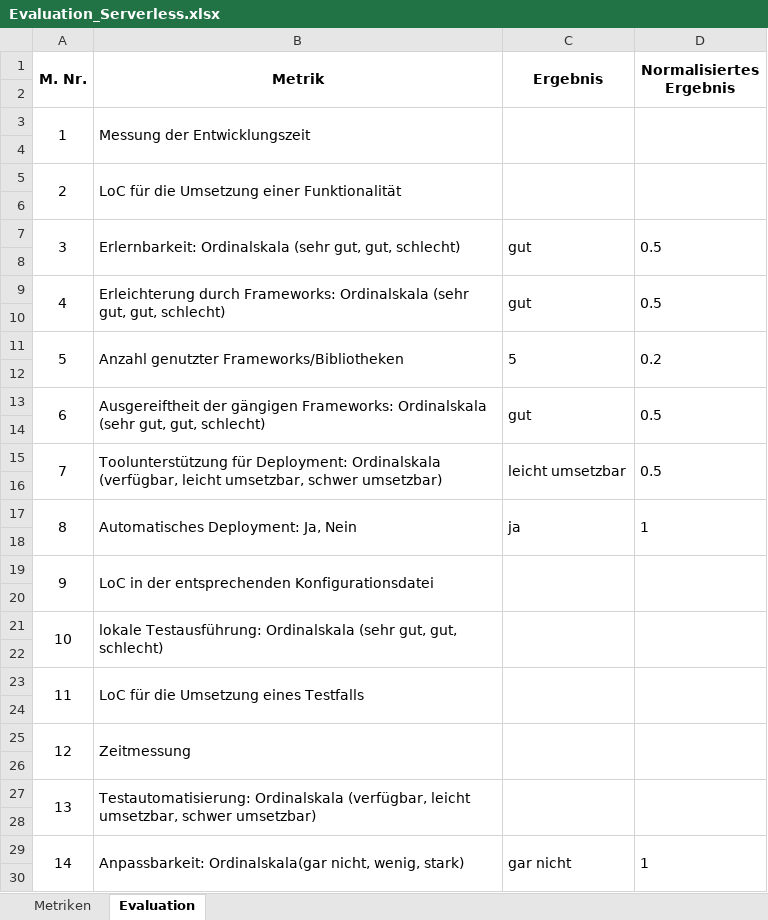
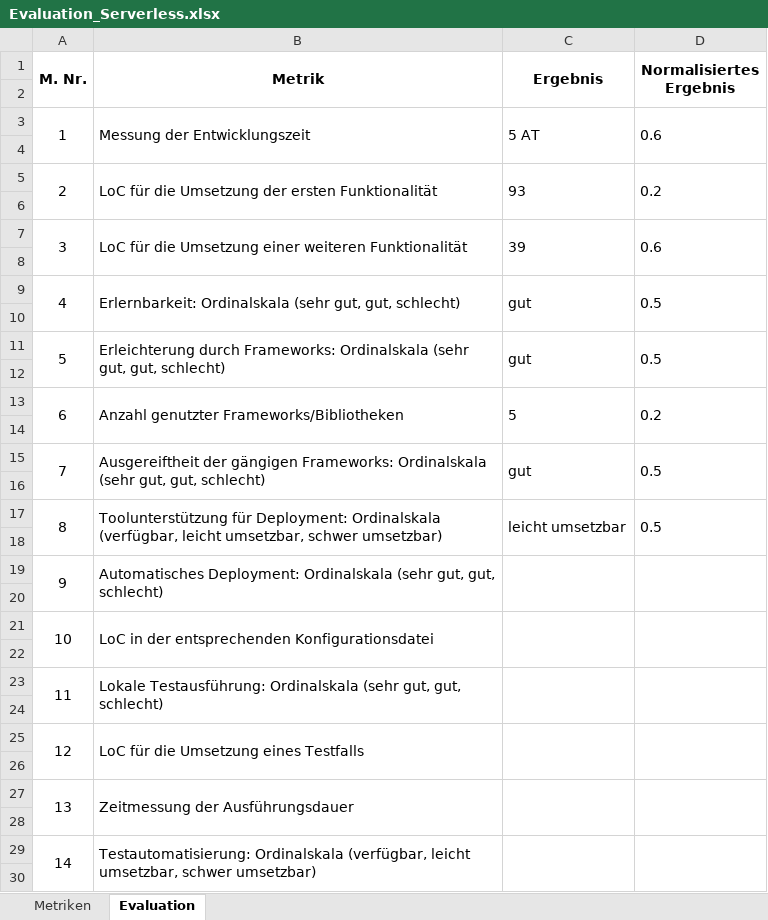
Before and after one commit to ThoGro/bachelorarbeit, an Excel workbook: 3.6/Evaluation_Serverless.xlsx, sheet Evaluation, drawn as a sheet; only a part is shown; values as stored, in another font and other column widths than the file's, no borders; the diff covers the shown part only; the diff names each change by its address in the sheet, - before the commit and + after, or states it on an @@ line.

Commit message:
Umstrukturierung Evaluation

```diff
--- a/3.6/Evaluation_Serverless.xlsx (sheet Evaluation)
+++ b/3.6/Evaluation_Serverless.xlsx (sheet Evaluation)
-C3 (Ergebnis): (empty)
+C3 (Ergebnis): 5 AT
-D3 (Normalisiertes Ergebnis): (empty)
+D3 (Normalisiertes Ergebnis): 0.6
-B5 (Metrik): LoC für die Umsetzung einer Funktionalität
+B5 (Metrik): LoC für die Umsetzung der ersten Funktionalität
-C5 (Ergebnis): (empty)
+C5 (Ergebnis): 93
-D5 (Normalisiertes Ergebnis): (empty)
+D5 (Normalisiertes Ergebnis): 0.2
-B7 (Metrik): Erlernbarkeit: Ordinalskala (sehr gut, gut, schlecht)
+B7 (Metrik): LoC für die Umsetzung einer weiteren Funktionalität
-C7 (Ergebnis): gut
+C7 (Ergebnis): 39
-D7 (Normalisiertes Ergebnis): 0.5
+D7 (Normalisiertes Ergebnis): 0.6
-B9 (Metrik): Erleichterung durch Frameworks: Ordinalskala (sehr…
+B9 (Metrik): Erlernbarkeit: Ordinalskala (sehr…
-B11 (Metrik): Anzahl genutzter Frameworks/Bibliotheken
+B11 (Metrik): Erleichterung durch Frameworks: Ordinalskala (sehr gut, gut, schlecht)
-C11 (Ergebnis): 5
+C11 (Ergebnis): gut
-D11 (Normalisiertes Ergebnis): 0.2
+D11 (Normalisiertes Ergebnis): 0.5
-B13 (Metrik): Ausgereiftheit der gängigen Frameworks: Ordinalskala (sehr gut, gut, schlecht)
+B13 (Metrik): Anzahl genutzter Frameworks/Bibliotheken
-C13 (Ergebnis): gut
+C13 (Ergebnis): 5
-D13 (Normalisiertes Ergebnis): 0.5
+D13 (Normalisiertes Ergebnis): 0.2
-B15 (Metrik): Toolunterstützung für Deployment: Ordinalskala (verfügbar, leicht umsetzbar, schwer umsetzbar)
+B15 (Metrik): Ausgereiftheit der gängigen Frameworks: Ordinalskala (sehr gut, gut, schlecht)
-C15 (Ergebnis): leicht umsetzbar
+C15 (Ergebnis): gut
-B17 (Metrik): Automatisches Deployment: Ja, Nein
+B17 (Metrik): Toolunterstützung für Deployment: Ordinalskala (verfügbar, leicht umsetzbar, schwer umsetzbar)
-C17 (Ergebnis): ja
+C17 (Ergebnis): leicht umsetzbar
-D17 (Normalisiertes Ergebnis): 1
+D17 (Normalisiertes Ergebnis): 0.5
-B19 (Metrik): LoC in der entsprechenden Konfigurationsdatei
+B19 (Metrik): Automatisches Deployment: Ordinalskala (sehr gut, gut, schlecht)
-B21 (Metrik): lokale Testausführung: Ordinalskala (sehr gut, gut, schlecht)
+B21 (Metrik): LoC in der entsprechenden Konfigurationsdatei
-B23 (Metrik): LoC für die Umsetzung eines Testfalls
+B23 (Metrik): Lokale Testausführung: Ordinalskala (sehr gut, gut, schlecht)
-B25 (Metrik): Zeitmessung
+B25 (Metrik): LoC für die Umsetzung eines Testfalls
-B27 (Metrik): Testautomatisierung: Ordinalskala (verfügbar, leicht umsetzbar, schwer umsetzbar)
+B27 (Metrik): Zeitmessung der Ausführungsdauer
-B29 (Metrik): Anpassbarkeit: Ordinalskala(gar nicht, wenig, stark)
+B29 (Metrik): Testautomatisierung: Ordinalskala (verfügbar, leicht umsetzbar, schwer umsetzbar)
-C29 (Ergebnis): gar nicht
+C29 (Ergebnis): (empty)
-D29 (Normalisiertes Ergebnis): 1
+D29 (Normalisiertes Ergebnis): (empty)
```
Also changed, not shown: 6 edited cells elsewhere in this sheet, sheet Metriken, 3.6/Evaluation_Classic.xlsx, 2 other files.
